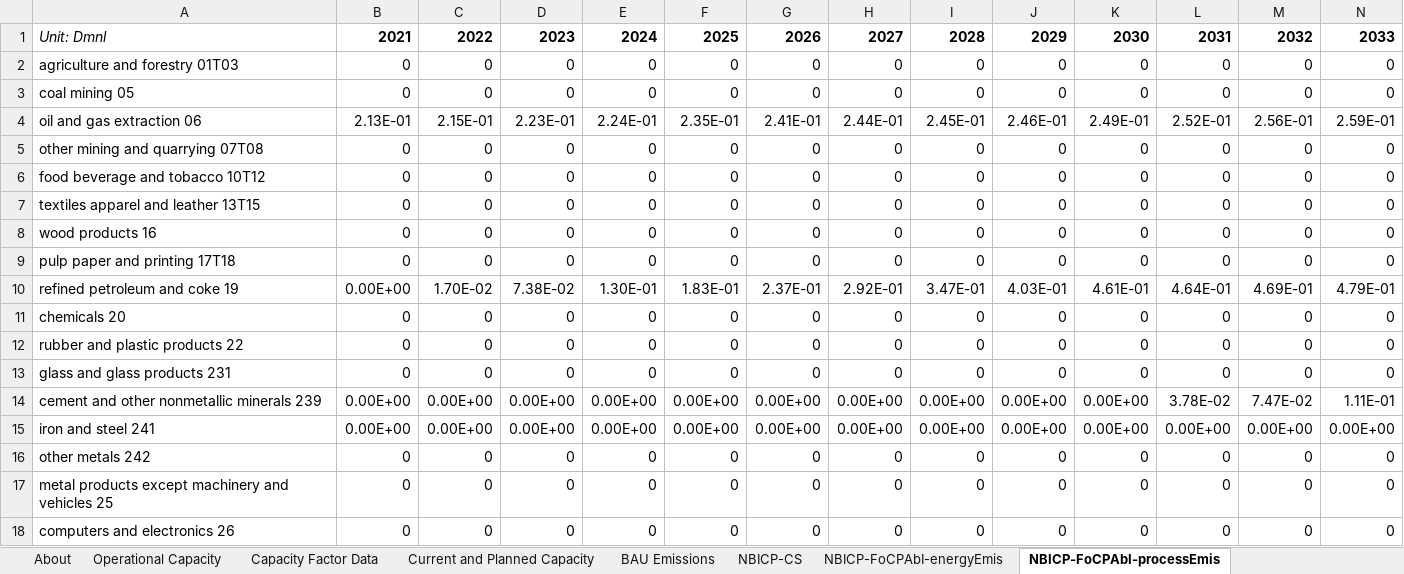
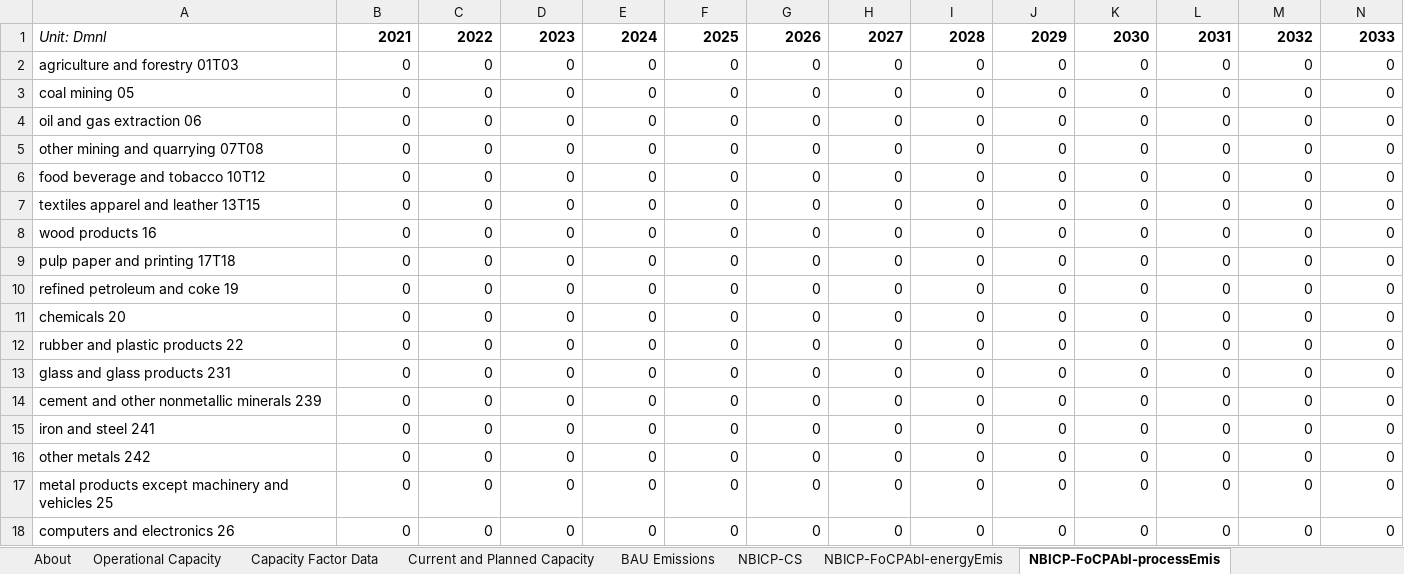
Before and after one commit to EnergyInnovation/eps-southkorea, an Excel workbook: InputData/ccs/NBICP/Non BAU Industry CCS Parameters.xlsx, sheet NBICP-FoCPAbI-processEmis, drawn as a sheet; only a part is shown; values as stored, in another font and other column widths than the file's, no borders; removed rows and columns are numbered as before the commit, all else as after; rows hold the shown columns only; the diff names each change by its address in the sheet, - before the commit and + after, or states it on an @@ line.

```diff
--- a/InputData/ccs/NBICP/Non BAU Industry CCS Parameters.xlsx (sheet NBICP-FoCPAbI-processEmis)
+++ b/InputData/ccs/NBICP/Non BAU Industry CCS Parameters.xlsx (sheet NBICP-FoCPAbI-processEmis)
-row 4: oil and gas extraction 06 | 2.13E-01 | 2.15E-01 | 2.23E-01 | 2.24E-01 | 2.35E-01 | 2.41E-01 | 2.44E-01 | 2.45E-01 | 2.46E-01 | 2.49E-01 | 2.52E-01 | 2.56E-01 | 2.59E-01
+row 4: oil and gas extraction 06 | 0 | 0 | 0 | 0 | 0 | 0 | 0 | 0 | 0 | 0 | 0 | 0 | 0
-row 10: refined petroleum and coke 19 | 0.00E+00 | 1.70E-02 | 7.38E-02 | 1.30E-01 | 1.83E-01 | 2.37E-01 | 2.92E-01 | 3.47E-01 | 4.03E-01 | 4.61E-01 | 4.64E-01 | 4.69E-01 | 4.79E-01
+row 10: refined petroleum and coke 19 | 0 | 0 | 0 | 0 | 0 | 0 | 0 | 0 | 0 | 0 | 0 | 0 | 0
-row 14: cement and other nonmetallic minerals 239 | 0.00E+00 | 0.00E+00 | 0.00E+00 | 0.00E+00 | 0.00E+00 | 0.00E+00 | 0.00E+00 | 0.00E+00 | 0.00E+00 | 0.00E+00 | 3.78E-02 | 7.47E-02 | 1.11E-01
-row 15: iron and steel 241 | 0.00E+00 | 0.00E+00 | 0.00E+00 | 0.00E+00 | 0.00E+00 | 0.00E+00 | 0.00E+00 | 0.00E+00 | 0.00E+00 | 0.00E+00 | 0.00E+00 | 0.00E+00 | 0.00E+00
+row 14: cement and other nonmetallic minerals 239 | 0 | 0 | 0 | 0 | 0 | 0 | 0 | 0 | 0 | 0 | 0 | 0 | 0
+row 15: iron and steel 241 | 0 | 0 | 0 | 0 | 0 | 0 | 0 | 0 | 0 | 0 | 0 | 0 | 0
```
Also changed, not shown: sheet NBICP-FoCPAbI-energyEmis, formulas that keep their value, InputData/ccs/BFoCPAbI/BAU Fraction of CCS Potential Achieved by Industry.xlsx, 4 other files.
